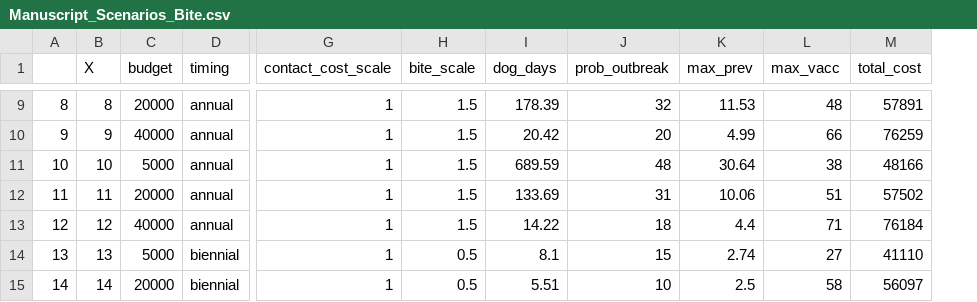
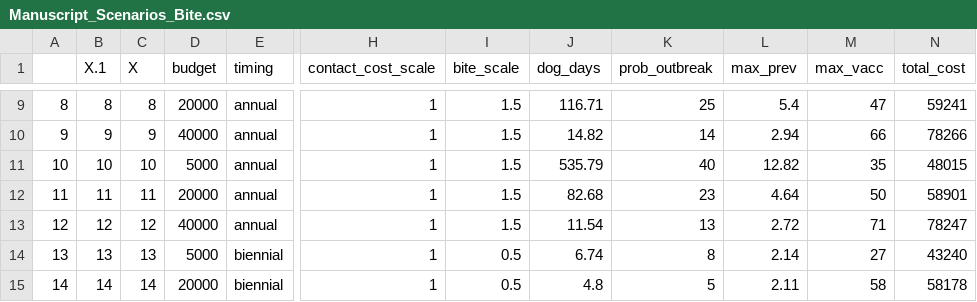
Before and after one commit to anderaa/BioEcon, a CSV file: Shiny/Manuscript_Scenarios_Bite.csv, drawn as a sheet; only a part is shown, gaps mark what is left out; addresses are those after the commit; the diff covers the shown part only; the diff names each change by its address in the sheet, - before the commit and + after, or states it on an @@ line.

```diff
--- a/Shiny/Manuscript_Scenarios_Bite.csv
+++ b/Shiny/Manuscript_Scenarios_Bite.csv
+column B (X.1), rows 9-15: 8 | 9 | 10 | 11 | 12 | 13 | 14
-J9 (dog_days): 178.39
+J9 (dog_days): 116.71
-K9 (prob_outbreak): 32
+K9 (prob_outbreak): 25
-L9 (max_prev): 11.53
+L9 (max_prev): 5.4
-M9 (max_vacc): 48
+M9 (max_vacc): 47
-N9 (total_cost): 57891
+N9 (total_cost): 59241
-J10 (dog_days): 20.42
+J10 (dog_days): 14.82
-K10 (prob_outbreak): 20
+K10 (prob_outbreak): 14
-L10 (max_prev): 4.99
+L10 (max_prev): 2.94
-N10 (total_cost): 76259
+N10 (total_cost): 78266
-J11 (dog_days): 689.59
+J11 (dog_days): 535.79
-K11 (prob_outbreak): 48
+K11 (prob_outbreak): 40
-L11 (max_prev): 30.64
+L11 (max_prev): 12.82
-M11 (max_vacc): 38
+M11 (max_vacc): 35
-N11 (total_cost): 48166
+N11 (total_cost): 48015
-J12 (dog_days): 133.69
+J12 (dog_days): 82.68
-K12 (prob_outbreak): 31
+K12 (prob_outbreak): 23
-L12 (max_prev): 10.06
+L12 (max_prev): 4.64
-M12 (max_vacc): 51
+M12 (max_vacc): 50
-N12 (total_cost): 57502
+N12 (total_cost): 58901
-J13 (dog_days): 14.22
+J13 (dog_days): 11.54
-K13 (prob_outbreak): 18
+K13 (prob_outbreak): 13
-L13 (max_prev): 4.4
+L13 (max_prev): 2.72
-N13 (total_cost): 76184
+N13 (total_cost): 78247
-J14 (dog_days): 8.1
+J14 (dog_days): 6.74
-K14 (prob_outbreak): 15
+K14 (prob_outbreak): 8
-L14 (max_prev): 2.74
+L14 (max_prev): 2.14
-N14 (total_cost): 41110
+N14 (total_cost): 43240
-J15 (dog_days): 5.51
+J15 (dog_days): 4.8
-K15 (prob_outbreak): 10
+K15 (prob_outbreak): 5
-L15 (max_prev): 2.5
+L15 (max_prev): 2.11
-N15 (total_cost): 56097
+N15 (total_cost): 58178
```
Also changed, not shown: 124 edited cells elsewhere in this file, Shiny/Manuscript_Scenarios_Base.csv, Shiny/Manuscript_Scenarios_Cost.csv.
